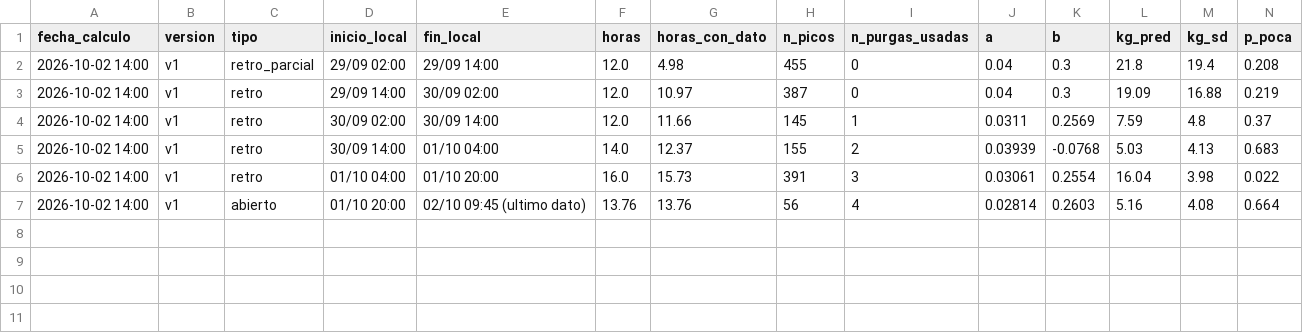
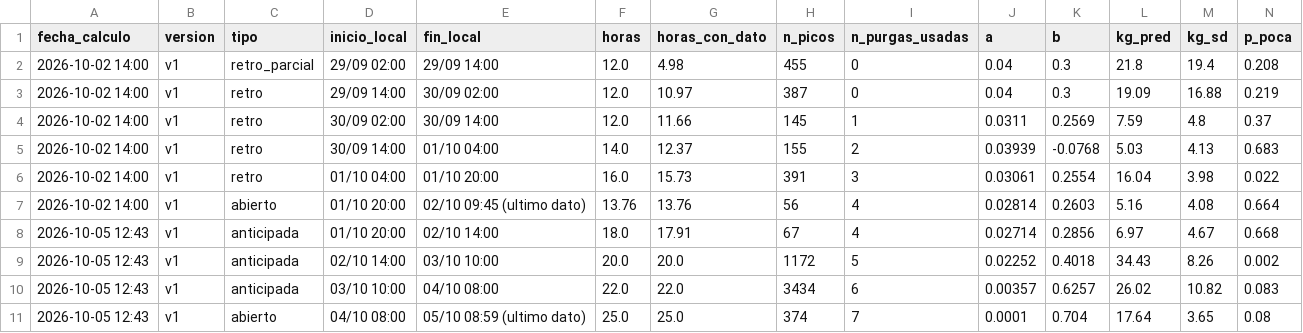
Before and after one commit to fvilla-edge/Sand-Monitoring, a CSV file: analisis/estudio_arena/registro_predicciones.csv, drawn as a sheet; only a part is shown; rows hold the shown columns only; the diff names each change by its address in the sheet, - before the commit and + after, or states it on an @@ line.

```diff
--- a/analisis/estudio_arena/registro_predicciones.csv
+++ b/analisis/estudio_arena/registro_predicciones.csv
+row 8: 2026-10-05 12:43 | v1 | anticipada | 01/10 20:00 | 02/10 14:00 | 18.0 | 17.91 | 67 | 4 | 0.02714 | 0.2856 | 6.97 | 4.67 | 0.668
+row 9: 2026-10-05 12:43 | v1 | anticipada | 02/10 14:00 | 03/10 10:00 | 20.0 | 20.0 | 1172 | 5 | 0.02252 | 0.4018 | 34.43 | 8.26 | 0.002
+row 10: 2026-10-05 12:43 | v1 | anticipada | 03/10 10:00 | 04/10 08:00 | 22.0 | 22.0 | 3434 | 6 | 0.00357 | 0.6257 | 26.02 | 10.82 | 0.083
+row 11: 2026-10-05 12:43 | v1 | abierto | 04/10 08:00 | 05/10 08:59 (ultimo dato) | 25.0 | 25.0 | 374 | 7 | 0.0001 | 0.704 | 17.64 | 3.65 | 0.08
```
Also changed, not shown: 1 other file.
